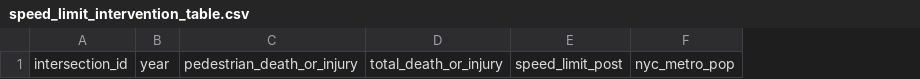
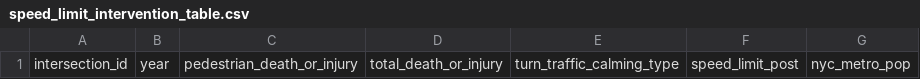
Before and after one commit to NewYorkCityCouncil/vision-zero-final, a CSV file: data/output/speed_limit_intervention_table.csv, drawn as a sheet; only a part is shown; the diff names each change by its address in the sheet, - before the commit and + after, or states it on an @@ line.

Commit message:
updated tables post 07 file

```diff
--- a/data/output/speed_limit_intervention_table.csv
+++ b/data/output/speed_limit_intervention_table.csv
+column E, row 1: turn_traffic_calming_type
```
Also changed, not shown: data/output/observations-by-intervention-type_2014-2018.csv, data/output/observations-by-intervention-type_2015-2022.csv, 1 other file.
